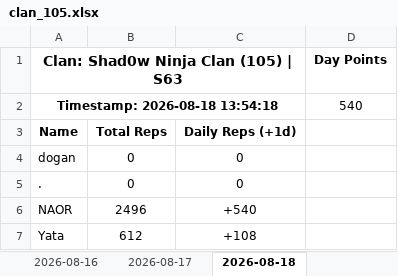
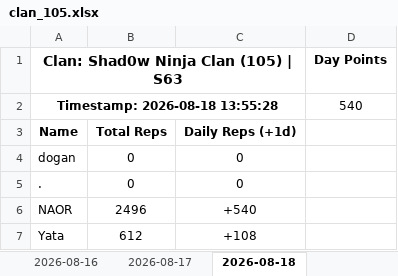
Before and after one commit to Abyssteroth/Shad0wNinjaClan-Reps, an Excel workbook: clan_105.xlsx, sheet 2026-08-18, drawn as a sheet; only a part is shown; values as stored, in another font and other column widths than the file's, no borders; the diff names each change by its address in the sheet, - before the commit and + after, or states it on an @@ line.

```diff
--- a/clan_105.xlsx (sheet 2026-08-18)
+++ b/clan_105.xlsx (sheet 2026-08-18)
-A2: Timestamp: 2026-08-18 13:54:18
+A2: Timestamp: 2026-08-18 13:55:28
```
Also changed, not shown: 4 other files.
